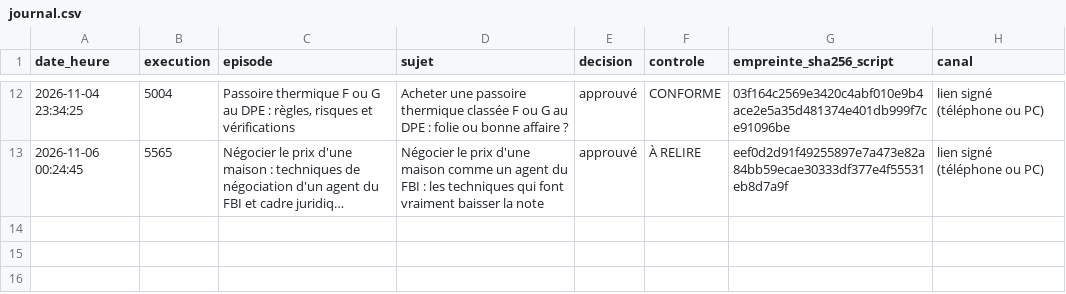
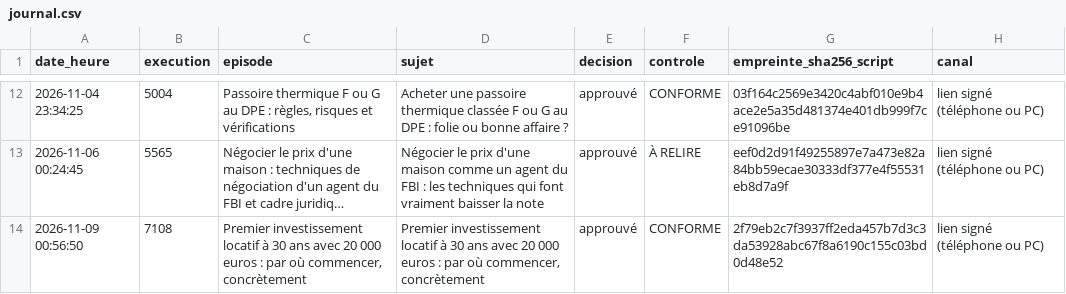
Before and after one commit to DamienGlobal/podcast-stepsup, a CSV file: validations/journal.csv, drawn as a sheet; only a part is shown, gaps mark what is left out; long unchanged cells end in …; the diff names each change by its address in the sheet, - before the commit and + after, or states it on an @@ line.

Commit message:
journal des validations : approuvé : Premier investissement locatif à 30 ans avec 20 000 euros :

```diff
--- a/validations/journal.csv
+++ b/validations/journal.csv
+row 14: 2026-11-09 00:56:50 | 7108 | Premier investissement locatif à 30 ans avec 20 000 euros : par où commencer, concrètement | Premier investissement locatif à 30 ans avec 20 000 euros : par où commencer, concrètement | approuvé | CONFORME | 2f79eb2c7f3937ff2eda457b7d3c3da53928abc67f8a6190c155c03bd0d48e52 | lien signé (téléphone ou PC)
```
